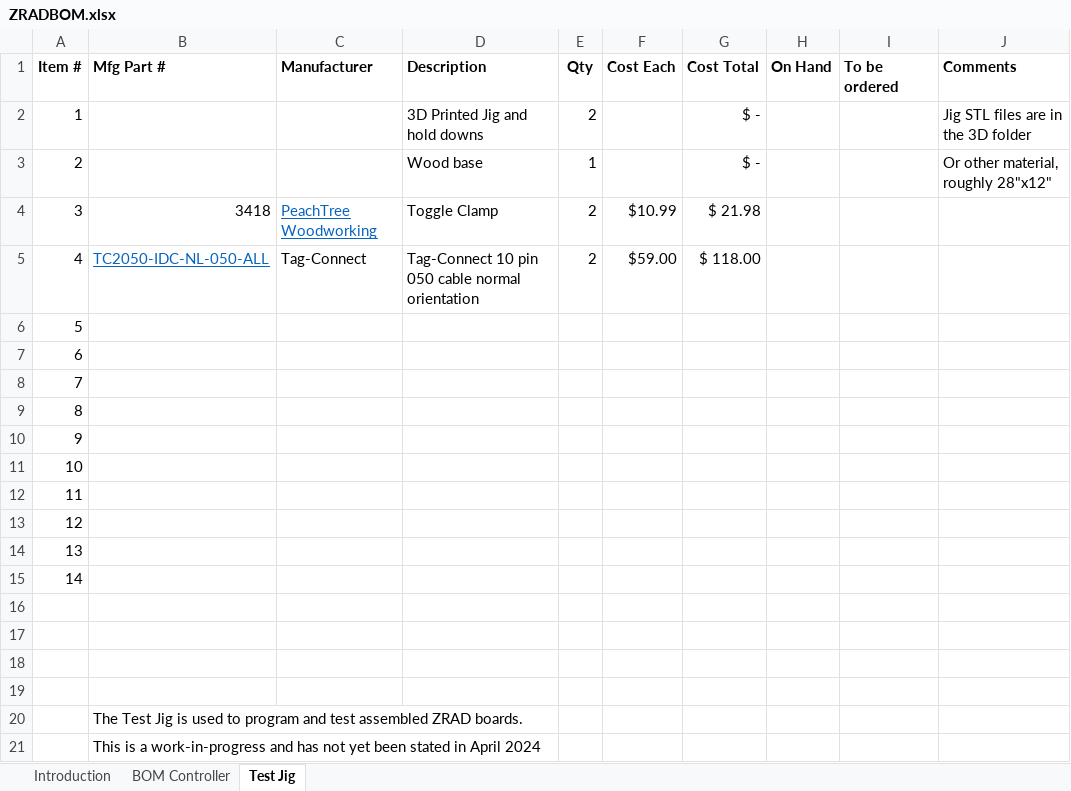
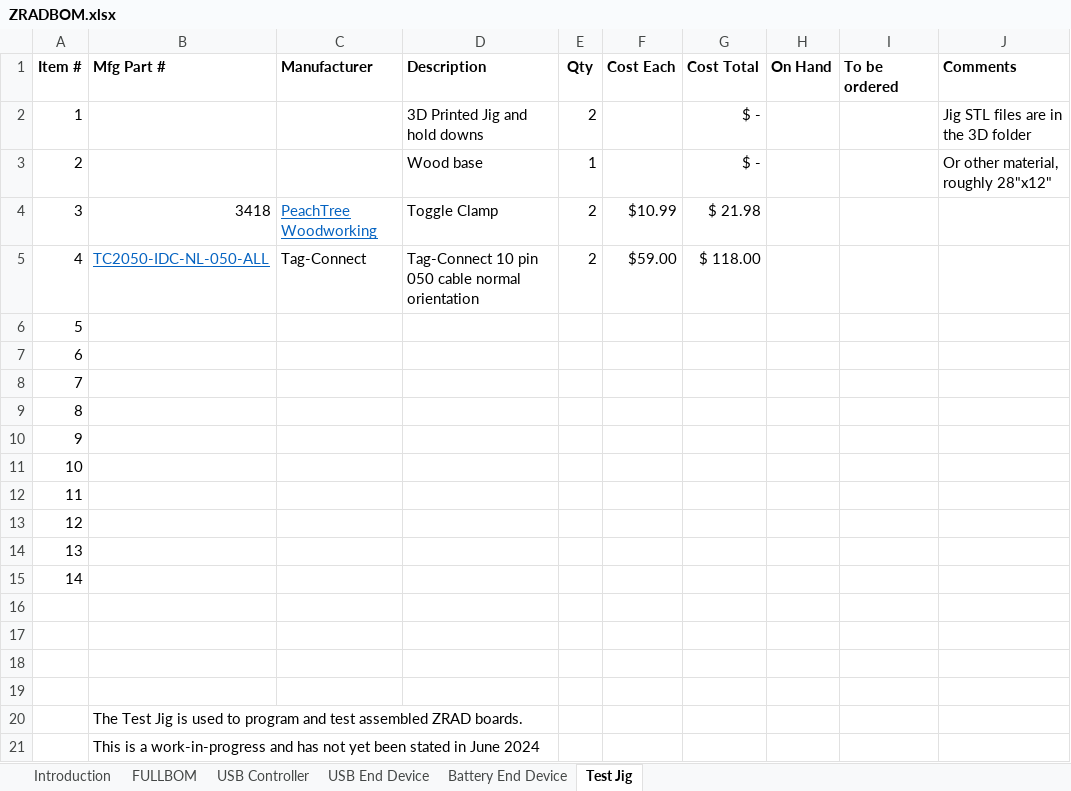
Before and after one commit to drzwave/ZRAD, an Excel workbook: hardware/ZRADBOM.xlsx, sheet Test Jig, drawn as a sheet; values as stored, in another font and other column widths than the file's, no borders; the diff names each change by its address in the sheet, - before the commit and + after, or states it on an @@ line.

```diff
--- a/hardware/ZRADBOM.xlsx (sheet Test Jig)
+++ b/hardware/ZRADBOM.xlsx (sheet Test Jig)
-sheet tab: BOM Controller
+sheet tab: FULLBOM
+sheet tab: USB Controller
+sheet tab: USB End Device
+sheet tab: Battery End Device
-B21 (Mfg Part #): …stated in April 2024
+B21 (Mfg Part #): …stated in June 2024
```
Also changed, not shown: sheet FULLBOM, sheet Introduction, charts or pictures, 3 other files.
